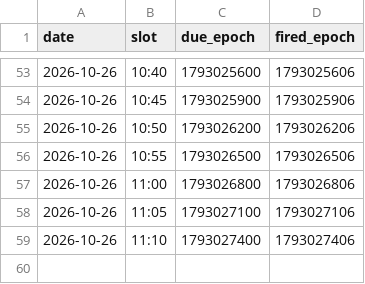
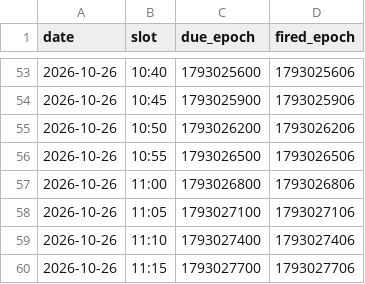
Before and after one commit to adamelci-22/Main, a CSV file: archive/waiter_log.csv, drawn as a sheet; only a part is shown, gaps mark what is left out.

```diff
--- a/archive/waiter_log.csv
+++ b/archive/waiter_log.csv
@@ -59 +59,2 @@ date,slot,due_epoch,fired_epoch
 2026-10-26,11:10,1793027400,1793027406
+2026-10-26,11:15,1793027700,1793027706
```
